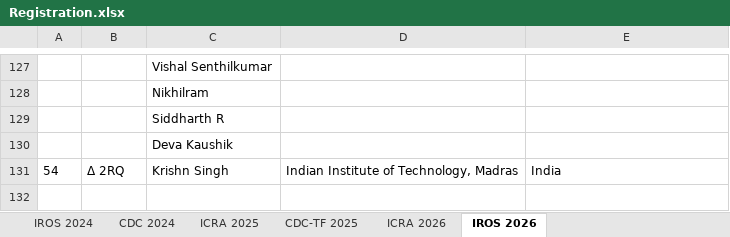
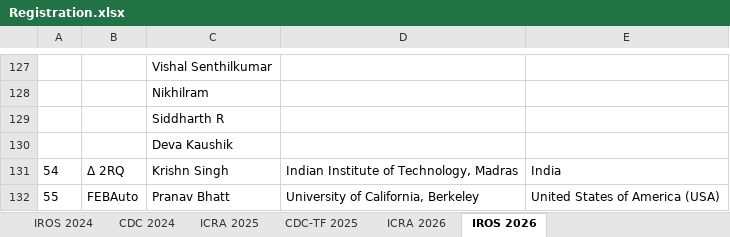
Before and after one commit to AutoDRIVE-Ecosystem/AutoDRIVE-RoboRacer-Sim-Racing-Participation, an Excel workbook: Registration.xlsx, sheet IROS 2026, drawn as a sheet; only a part is shown, gaps mark what is left out; values as stored, in another font and other column widths than the file's, no borders; the diff names each change by its address in the sheet, - before the commit and + after, or states it on an @@ line.

```diff
--- a/Registration.xlsx (sheet IROS 2026)
+++ b/Registration.xlsx (sheet IROS 2026)
+row 132: 55 | FEBAuto | Pranav Bhatt | University of California, Berkeley | United States of America (USA)
```
Also changed, not shown: 5 other files.
